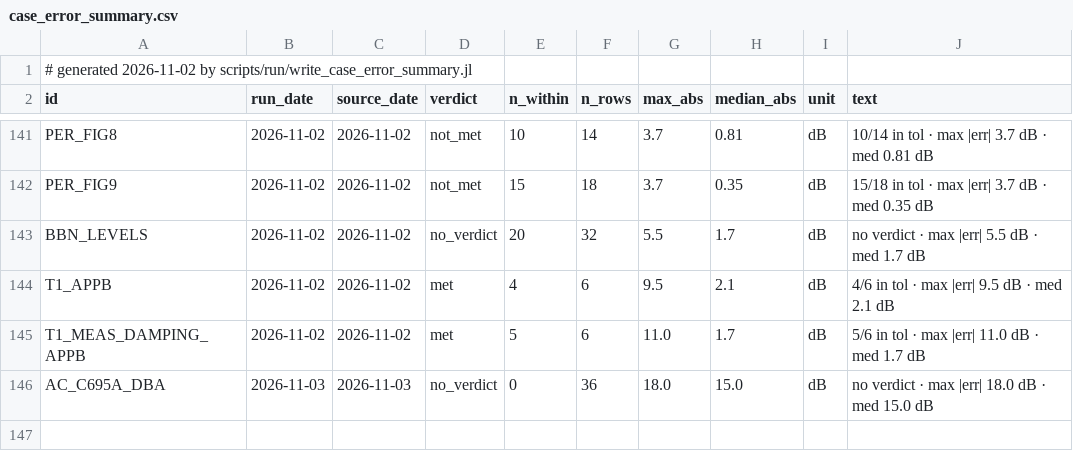
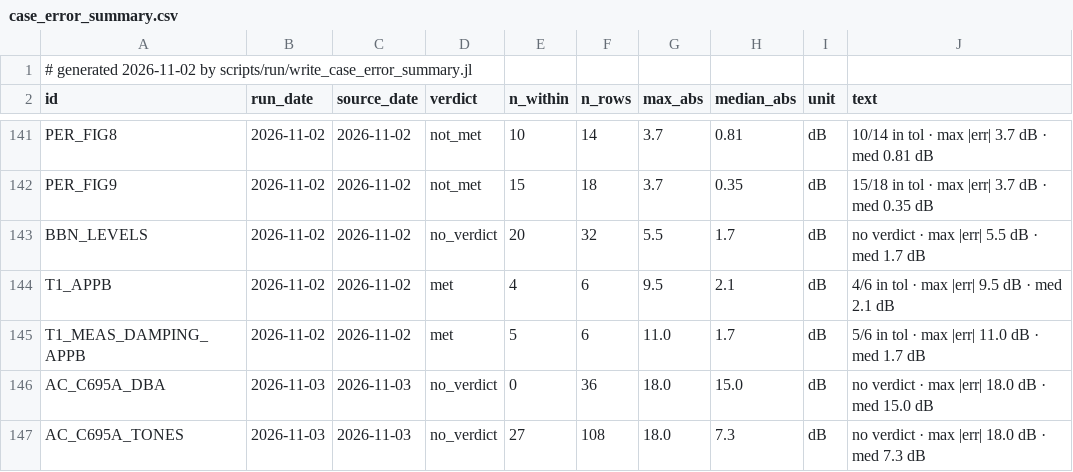
Before and after one commit to hoangf1/PAIN, a CSV file: PAIN_Program/docs/validation_reports/case_error_summary.csv, drawn as a sheet; only a part is shown, gaps mark what is left out; the diff names each change by its address in the sheet, - before the commit and + after, or states it on an @@ line.

```diff
--- a/PAIN_Program/docs/validation_reports/case_error_summary.csv
+++ b/PAIN_Program/docs/validation_reports/case_error_summary.csv
+row 147: AC_C695A_TONES | 2026-11-03 | 2026-11-03 | no_verdict | 27 | 108 | 18.0 | 7.3 | dB | no verdict · max |err| 18.0 dB · med 7.3 dB
```
Also changed, not shown: 16 other files.
